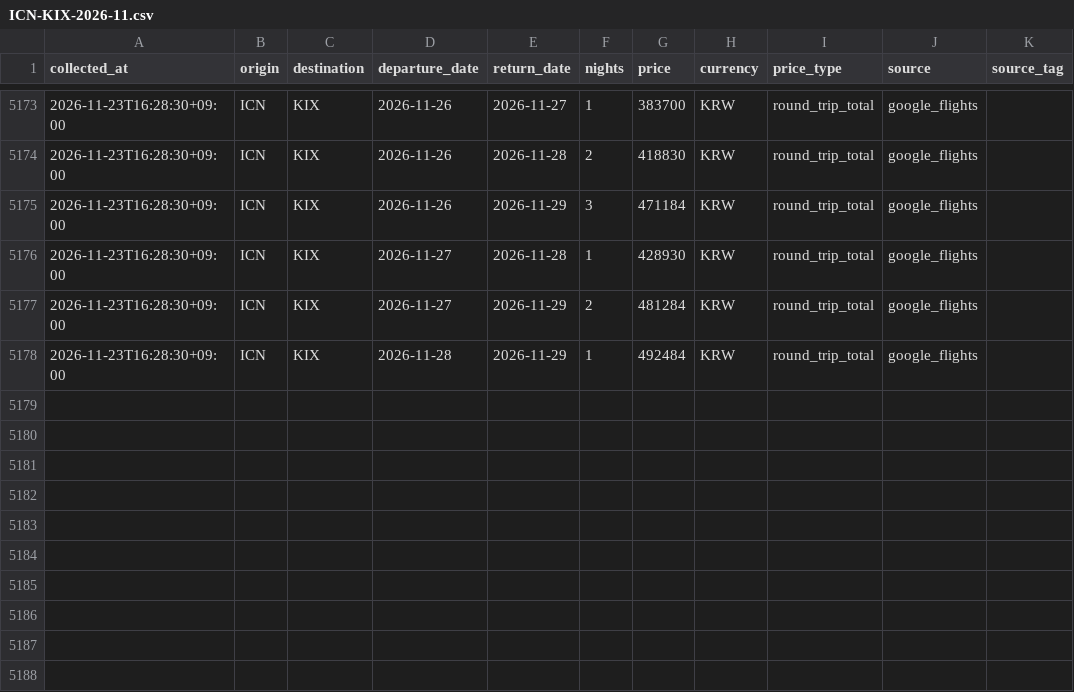
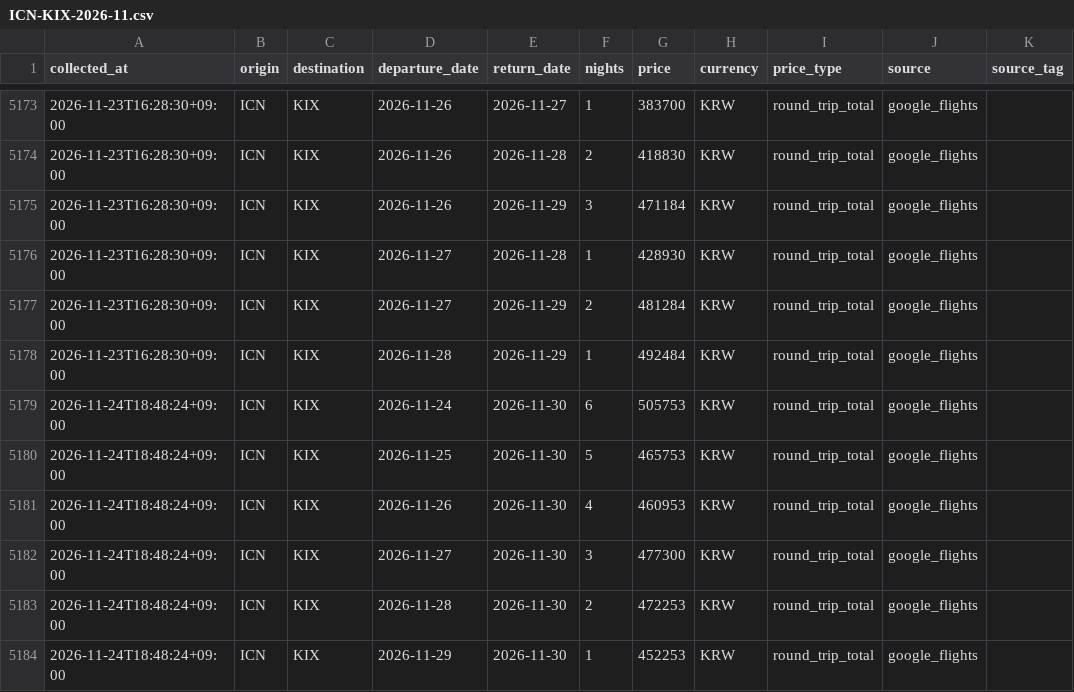
Before and after one commit to shiptopmin/fly, a CSV file: data/history/ICN-KIX-2026-11.csv, drawn as a sheet; only a part is shown, gaps mark what is left out.

```diff
--- a/data/history/ICN-KIX-2026-11.csv
+++ b/data/history/ICN-KIX-2026-11.csv
@@ -5178 +5178,7 @@
 2026-11-23T16:28:30+09:00,ICN,KIX,2026-11-28,2026-11-29,1,492484,KRW,round_trip_total,google_flights,
+2026-11-24T18:48:24+09:00,ICN,KIX,2026-11-24,2026-11-30,6,505753,KRW,round_trip_total,google_flights,
+2026-11-24T18:48:24+09:00,ICN,KIX,2026-11-25,2026-11-30,5,465753,KRW,round_trip_total,google_flights,
+2026-11-24T18:48:24+09:00,ICN,KIX,2026-11-26,2026-11-30,4,460953,KRW,round_trip_total,google_flights,
+2026-11-24T18:48:24+09:00,ICN,KIX,2026-11-27,2026-11-30,3,477300,KRW,round_trip_total,google_flights,
+2026-11-24T18:48:24+09:00,ICN,KIX,2026-11-28,2026-11-30,2,472253,KRW,round_trip_total,google_flights,
+2026-11-24T18:48:24+09:00,ICN,KIX,2026-11-29,2026-11-30,1,452253,KRW,round_trip_total,google_flights,
```
Also changed, not shown: data/diagnostics/semantics_checks.csv, data/history/ICN-FUK-2026-11.csv, 6 other files.
